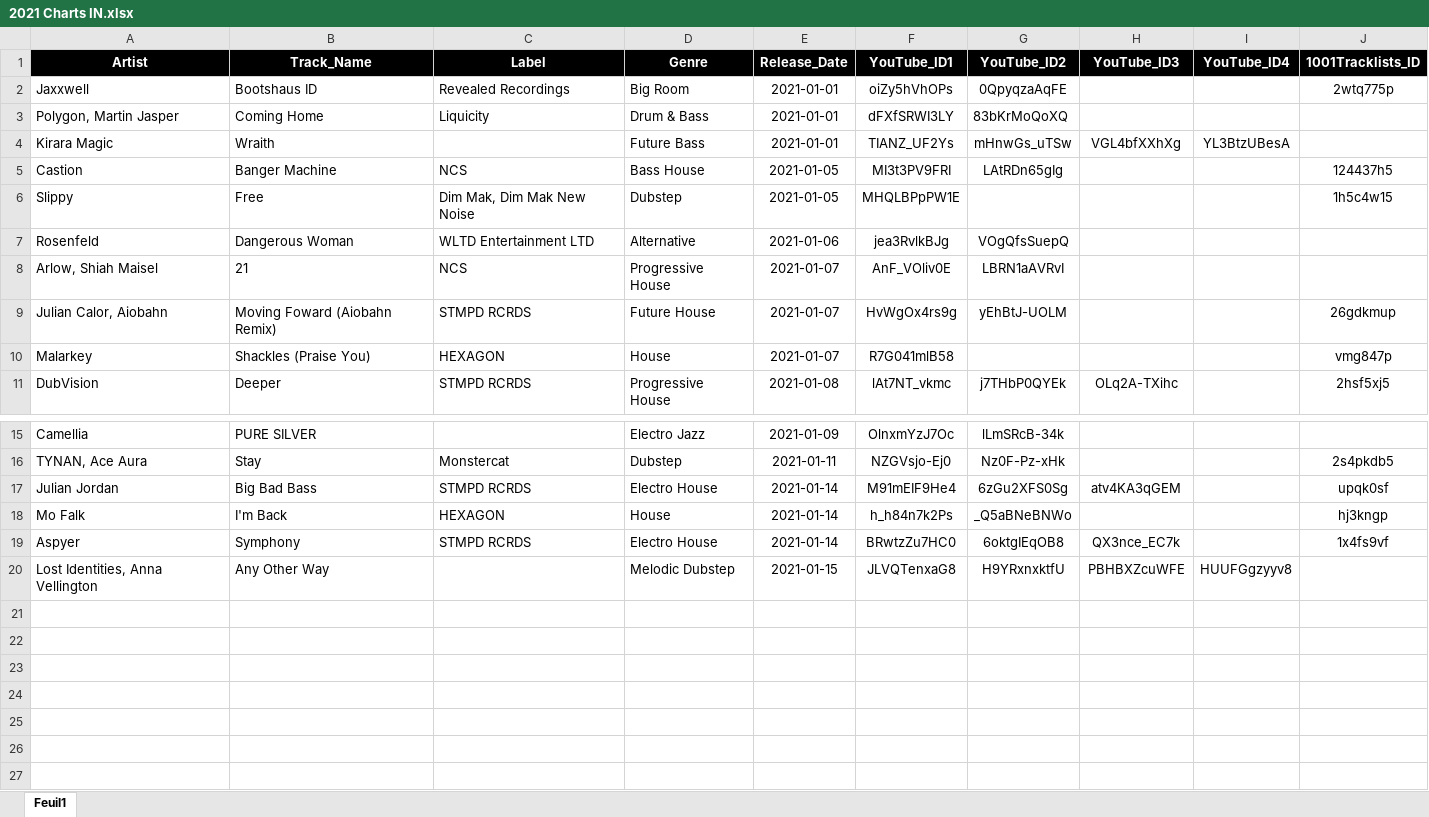
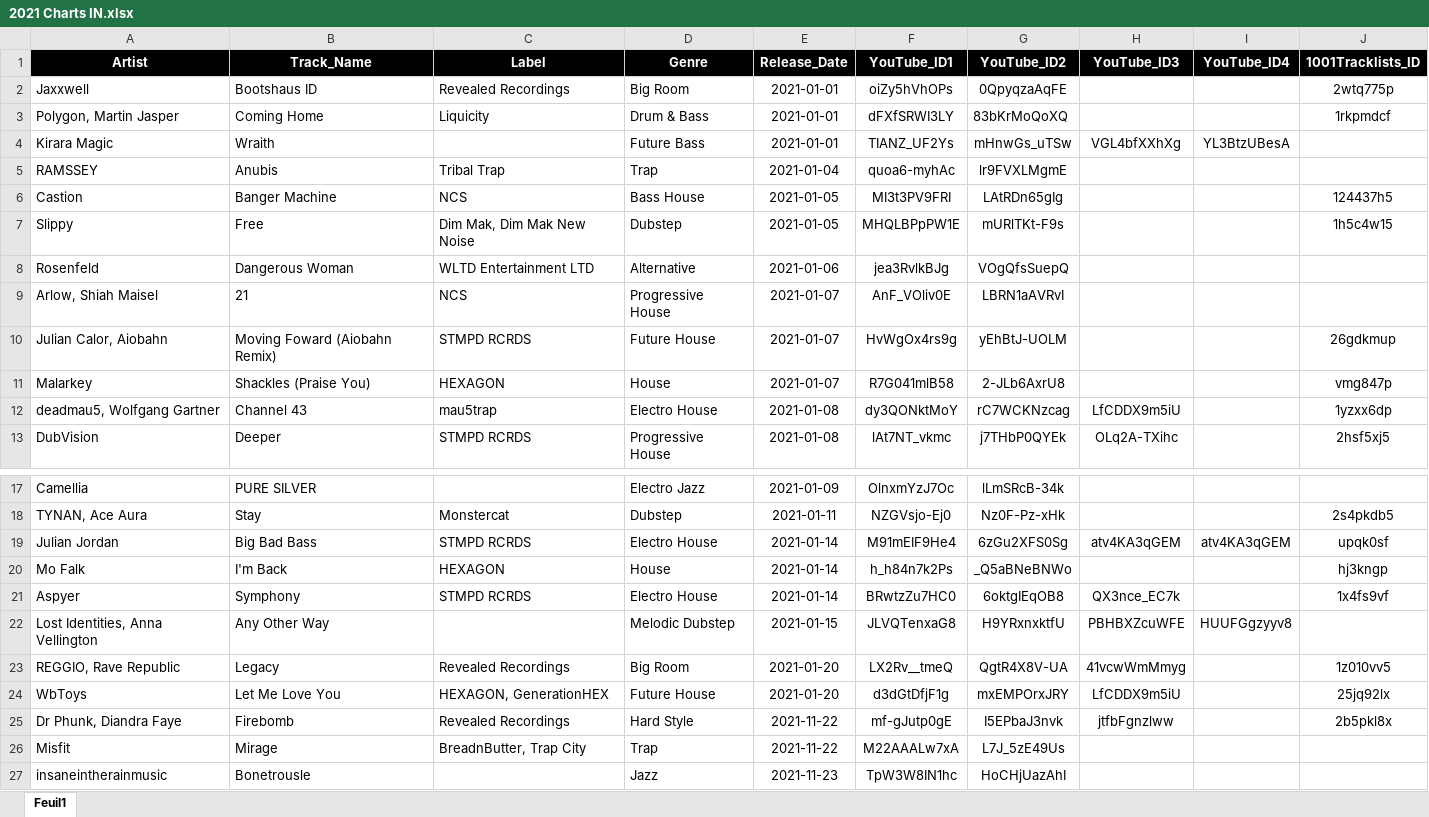
Before and after one commit to Dyl-M/music_charts, an Excel workbook: 2021 Charts IN.xlsx, sheet Feuil1, drawn as a sheet; only a part is shown, gaps mark what is left out; values as stored, in another font and other column widths than the file's, no borders; addresses are those after the commit; the diff names each change by its address in the sheet, - before the commit and + after, or states it on an @@ line.

```diff
--- a/2021 Charts IN.xlsx (sheet Feuil1)
+++ b/2021 Charts IN.xlsx (sheet Feuil1)
-J3 (1001Tracklists_ID): (empty)
+J3 (1001Tracklists_ID): 1rkpmdcf
+row 5: RAMSSEY | Anubis | Tribal Trap | Trap | 2021-01-04 | quoa6-myhAc | lr9FVXLMgmE
-G7 (YouTube_ID2): (empty)
+G7 (YouTube_ID2): mURlTKt-F9s
-G11 (YouTube_ID2): (empty)
+G11 (YouTube_ID2): 2-JLb6AxrU8
+row 12: deadmau5, Wolfgang Gartner | Channel 43 | mau5trap | Electro House | 2021-01-08 | dy3QONktMoY | rC7WCKNzcag | LfCDDX9m5iU |  | 1yzxx6dp
-I19 (YouTube_ID4): (empty)
+I19 (YouTube_ID4): atv4KA3qGEM
+row 23: REGGIO, Rave Republic | Legacy | Revealed Recordings | Big Room | 2021-01-20 | LX2Rv__tmeQ | QgtR4X8V-UA | 41vcwWmMmyg |  | 1z010vv5
+row 24: WbToys | Let Me Love You | HEXAGON, GenerationHEX | Future House | 2021-01-20 | d3dGtDfjF1g | mxEMPOrxJRY | LfCDDX9m5iU |  | 25jq92lx
+row 25: Dr Phunk, Diandra Faye | Firebomb | Revealed Recordings | Hard Style | 2021-11-22 | mf-gJutp0gE | I5EPbaJ3nvk | jtfbFgnzlww |  | 2b5pkl8x
+row 26: Misfit | Mirage | BreadnButter, Trap City | Trap | 2021-11-22 | M22AAALw7xA | L7J_5zE49Us
+row 27: insaneintherainmusic | Bonetrousle |  | Jazz | 2021-11-23 | TpW3W8IN1hc | HoCHjUazAhI
```
Also changed, not shown: 2021 Charts OUT All Time.xlsx, 9 other files.
